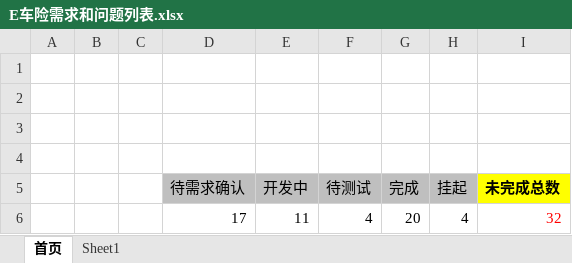
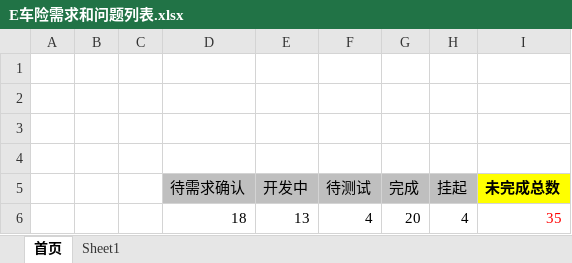
Before and after one commit to virgilchen/wsb, an Excel workbook: 问题跟进列表/E车险需求和问题列表.xlsx, sheet 首页, drawn as a sheet; values as stored, in another font and other column widths than the file's, no borders; the diff names each change by its address in the sheet, - before the commit and + after, or states it on an @@ line.

```diff
--- a/问题跟进列表/E车险需求和问题列表.xlsx (sheet 首页)
+++ b/问题跟进列表/E车险需求和问题列表.xlsx (sheet 首页)
-D6 (待需求确认): 17
+D6 (待需求确认): 18
-E6 (开发中): 11
+E6 (开发中): 13
-I6 (未完成总数): 32
+I6 (未完成总数): 35
```
Also changed, not shown: sheet Sheet1, hidden cells.
